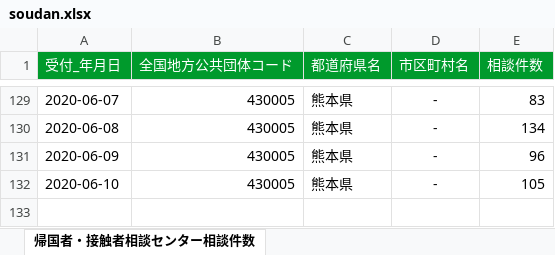
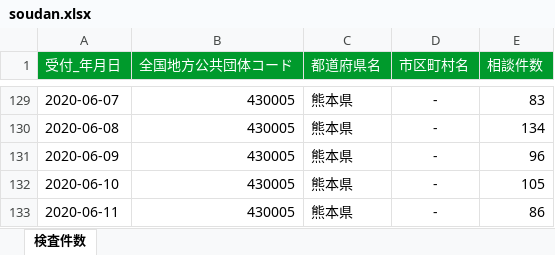
Before and after one commit to makoragi/kumamoto-covid19, an Excel workbook: soudan.xlsx, sheet 検査件数, drawn as a sheet; only a part is shown, gaps mark what is left out; values as stored, in another font and other column widths than the file's, no borders; the diff names each change by its address in the sheet, - before the commit and + after, or states it on an @@ line.

```diff
--- a/soudan.xlsx (sheet 検査件数)
+++ b/soudan.xlsx (sheet 検査件数)
-sheet tab: 帰国者・接触者相談センター相談件数
+sheet tab: 検査件数
+row 133: 2020-06-11 | 430005 | 熊本県 | - | 86
```
Also changed, not shown: kensa.xlsx, 1 other file.
